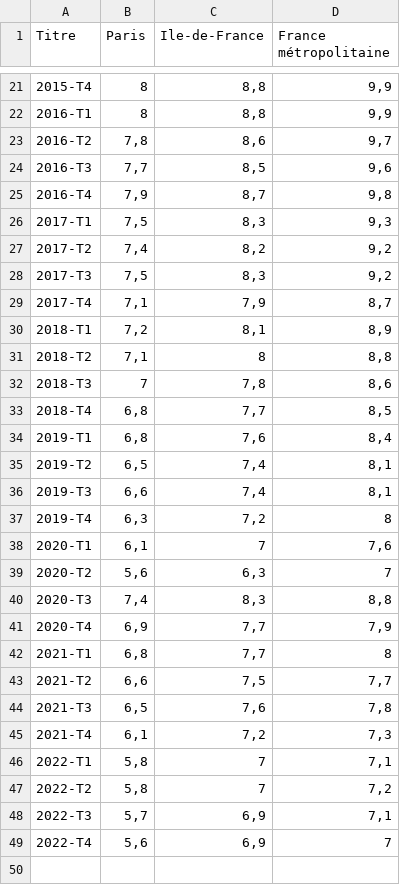
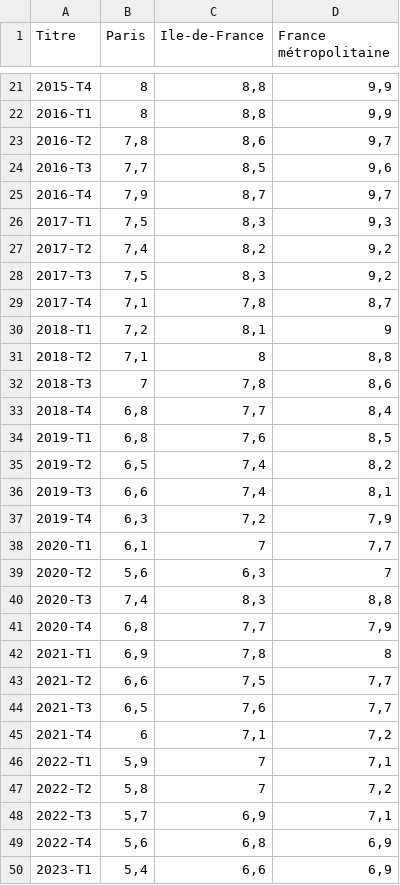
Before and after one commit to Atelier-parisien-d-urbanisme/Observatoire-economie-paris, a CSV file: 3_Chomage_Rsa/3_1_Taux_chomage/taux_chomage.csv, drawn as a sheet; only a part is shown, gaps mark what is left out; the diff covers the shown part only.

Commit message:
Update taux_chomage.csv

```diff
--- a/3_Chomage_Rsa/3_1_Taux_chomage/taux_chomage.csv
+++ b/3_Chomage_Rsa/3_1_Taux_chomage/taux_chomage.csv
@@ -24,3 +24,3 @@ Titre;Paris;Ile-de-France;France métropolitaine
 2016-T3;7,7;8,5;9,6
-2016-T4;7,9;8,7;9,8
+2016-T4;7,9;8,7;9,7
 2017-T1;7,5;8,3;9,3
@@ -28,22 +28,23 @@ Titre;Paris;Ile-de-France;France métropolitaine
 2017-T3;7,5;8,3;9,2
-2017-T4;7,1;7,9;8,7
-2018-T1;7,2;8,1;8,9
+2017-T4;7,1;7,8;8,7
+2018-T1;7,2;8,1;9
 2018-T2;7,1;8;8,8
 2018-T3;7;7,8;8,6
-2018-T4;6,8;7,7;8,5
-2019-T1;6,8;7,6;8,4
-2019-T2;6,5;7,4;8,1
+2018-T4;6,8;7,7;8,4
+2019-T1;6,8;7,6;8,5
+2019-T2;6,5;7,4;8,2
 2019-T3;6,6;7,4;8,1
-2019-T4;6,3;7,2;8
-2020-T1;6,1;7;7,6
+2019-T4;6,3;7,2;7,9
+2020-T1;6,1;7;7,7
 2020-T2;5,6;6,3;7
 2020-T3;7,4;8,3;8,8
-2020-T4;6,9;7,7;7,9
-2021-T1;6,8;7,7;8
+2020-T4;6,8;7,7;7,9
+2021-T1;6,9;7,8;8
 2021-T2;6,6;7,5;7,7
-2021-T3;6,5;7,6;7,8
-2021-T4;6,1;7,2;7,3
-2022-T1;5,8;7;7,1
+2021-T3;6,5;7,6;7,7
+2021-T4;6;7,1;7,2
+2022-T1;5,9;7;7,1
 2022-T2;5,8;7;7,2
 2022-T3;5,7;6,9;7,1
-2022-T4;5,6;6,9;7
+2022-T4;5,6;6,8;6,9
+2023-T1;5,4;6,6;6,9
```
Also changed, not shown: 2 edited cells elsewhere in this file.
